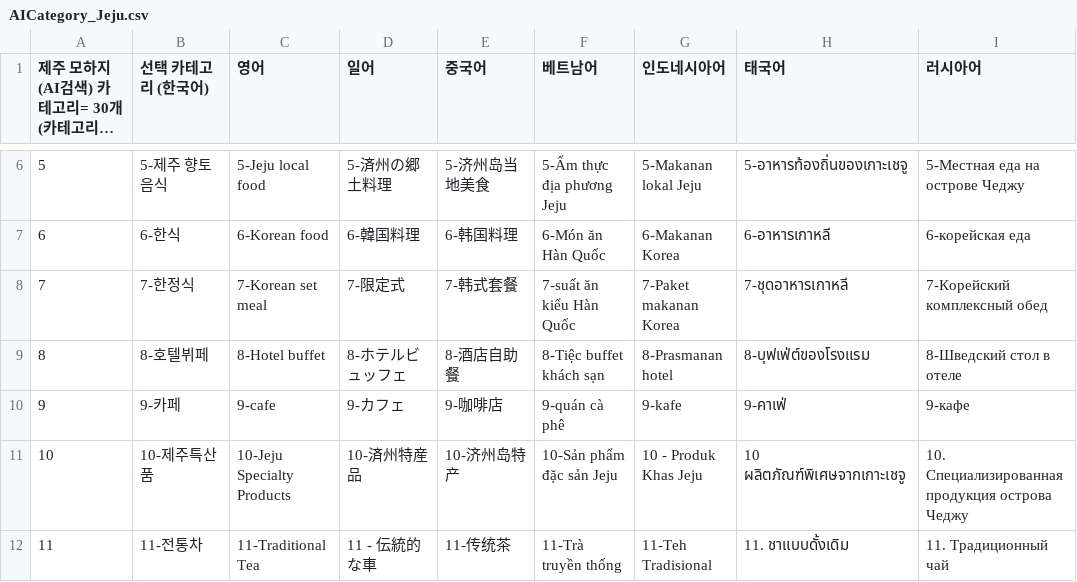
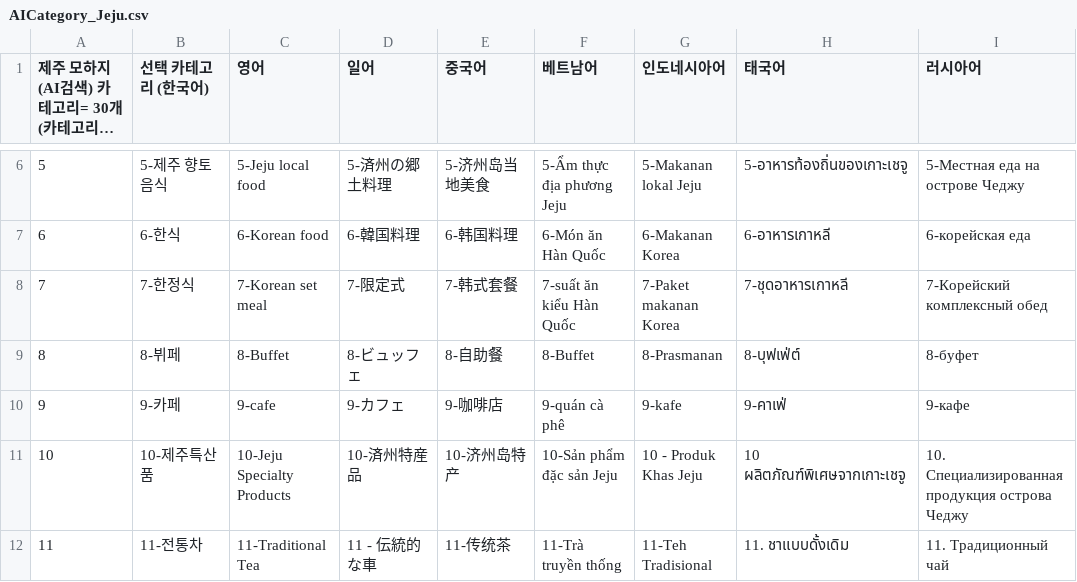
Before and after one commit to wit-project-sku/kiosk-electron, a CSV file: src/renderer/src/data/sheet-cache/AICategory_Jeju.csv, drawn as a sheet; only a part is shown, gaps mark what is left out; long unchanged cells end in ….

```diff
--- a/src/renderer/src/data/sheet-cache/AICategory_Jeju.csv
+++ b/src/renderer/src/data/sheet-cache/AICategory_Jeju.csv
@@ -8,3 +8,3 @@
 "7","7-한정식","7-Korean set meal","7-限定式","7-韩式套餐","7-suất ăn kiểu Hàn Quốc","7-Paket makanan Korea","7-ชุดอาหารเกาหลี","7-Корейский комплексный обед"
-"8","8-호텔뷔페","8-Hotel buffet","8-ホテルビュッフェ","8-酒店自助餐","8-Tiệc buffet khách sạn","8-Prasmanan hotel","8-บุฟเฟ่ต์ของโรงแรม","8-Шведский стол в отеле"
+"8","8-뷔페","8-Buffet","8-ビュッフェ","8-自助餐","8-Buffet","8-Prasmanan","8-บุฟเฟ่ต์","8-буфет"
 "9","9-카페","9-cafe","9-カフェ","9-咖啡店","9-quán cà phê","9-kafe","9-คาเฟ่","9-кафе"
```
Also changed, not shown: src/renderer/src/data/sheet-cache/AICategory_Osaek.csv, src/renderer/src/data/sheet-cache/Localization_Hwaseong.csv, 9 other files.
